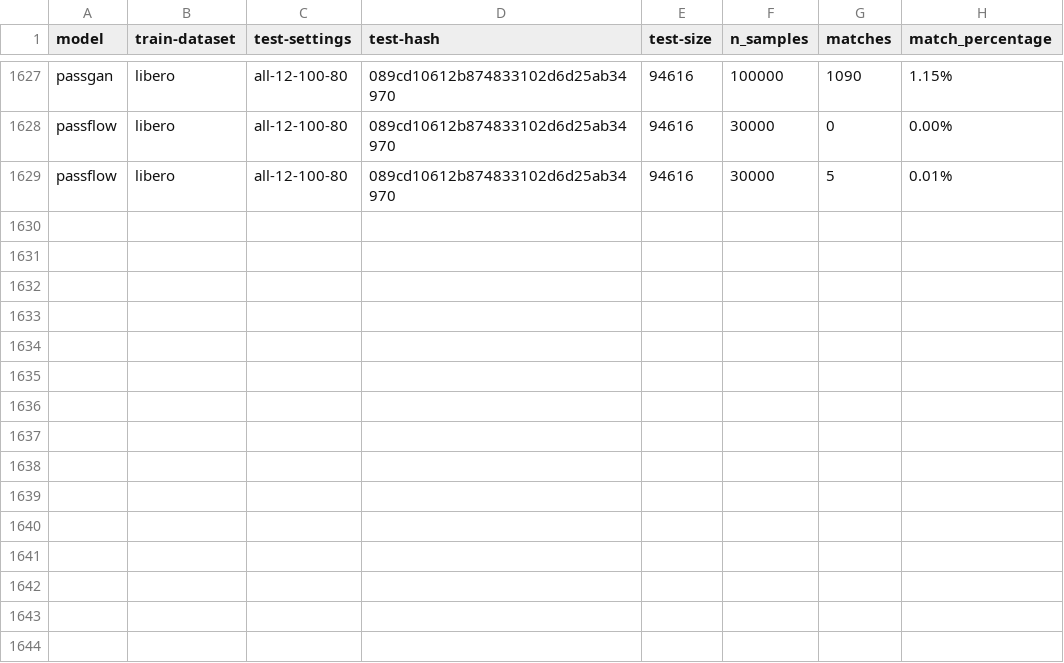
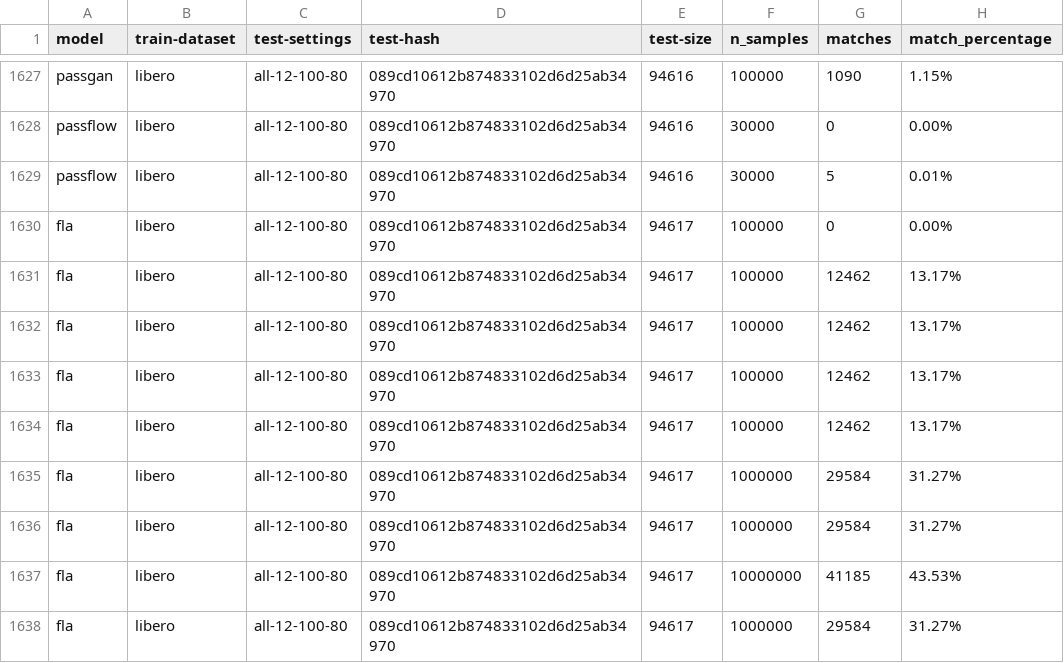
Before and after one commit to BobTheBot988/MAYA-Password-Benchmarking-cstruct, a CSV file: results/rq1/rq1.csv, drawn as a sheet; only a part is shown, gaps mark what is left out; the diff names each change by its address in the sheet, - before the commit and + after, or states it on an @@ line.

```diff
--- a/results/rq1/rq1.csv
+++ b/results/rq1/rq1.csv
+row 1630: fla | libero | all-12-100-80 | 089cd10612b874833102d6d25ab34970 | 94617 | 100000 | 0 | 0.00%
+row 1631: fla | libero | all-12-100-80 | 089cd10612b874833102d6d25ab34970 | 94617 | 100000 | 12462 | 13.17%
+row 1632: fla | libero | all-12-100-80 | 089cd10612b874833102d6d25ab34970 | 94617 | 100000 | 12462 | 13.17%
+row 1633: fla | libero | all-12-100-80 | 089cd10612b874833102d6d25ab34970 | 94617 | 100000 | 12462 | 13.17%
+row 1634: fla | libero | all-12-100-80 | 089cd10612b874833102d6d25ab34970 | 94617 | 100000 | 12462 | 13.17%
+row 1635: fla | libero | all-12-100-80 | 089cd10612b874833102d6d25ab34970 | 94617 | 1000000 | 29584 | 31.27%
+row 1636: fla | libero | all-12-100-80 | 089cd10612b874833102d6d25ab34970 | 94617 | 1000000 | 29584 | 31.27%
+row 1637: fla | libero | all-12-100-80 | 089cd10612b874833102d6d25ab34970 | 94617 | 10000000 | 41185 | 43.53%
+row 1638: fla | libero | all-12-100-80 | 089cd10612b874833102d6d25ab34970 | 94617 | 1000000 | 29584 | 31.27%
```
Also changed, not shown: figures/rq1/marginal_gain_absolute.csv, figures/rq1/marginal_gain_relative.csv, 12 other files.
